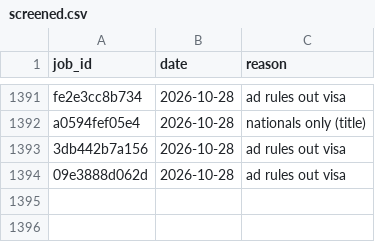
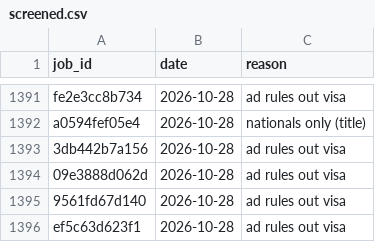
Before and after one commit to numanahmadhere/my-job-alerts, a CSV file: data/screened.csv, drawn as a sheet; only a part is shown, gaps mark what is left out; the diff names each change by its address in the sheet, - before the commit and + after, or states it on an @@ line.

```diff
--- a/data/screened.csv
+++ b/data/screened.csv
+row 1395: 9561fd67d140 | 2026-10-28 | ad rules out visa
+row 1396: ef5c63d623f1 | 2026-10-28 | ad rules out visa
```
Also changed, not shown: 4 other files.
